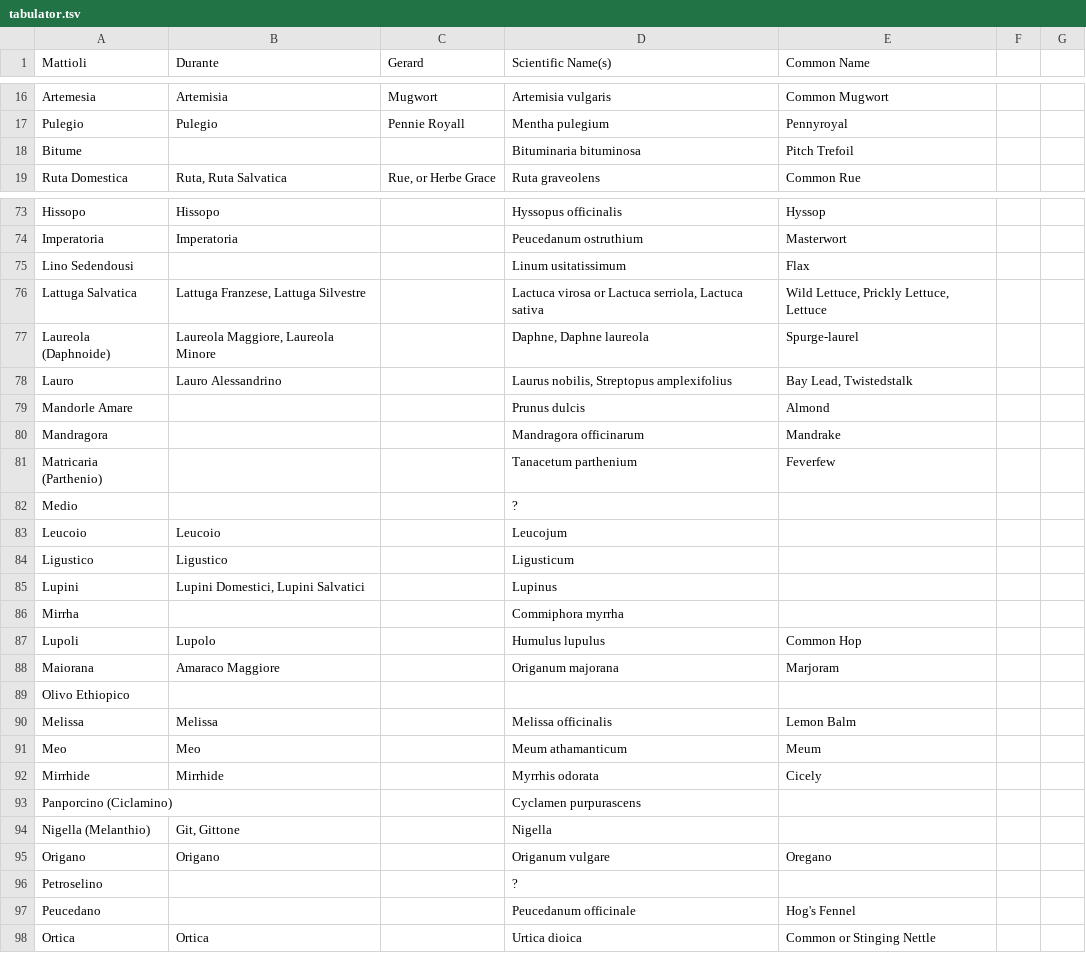
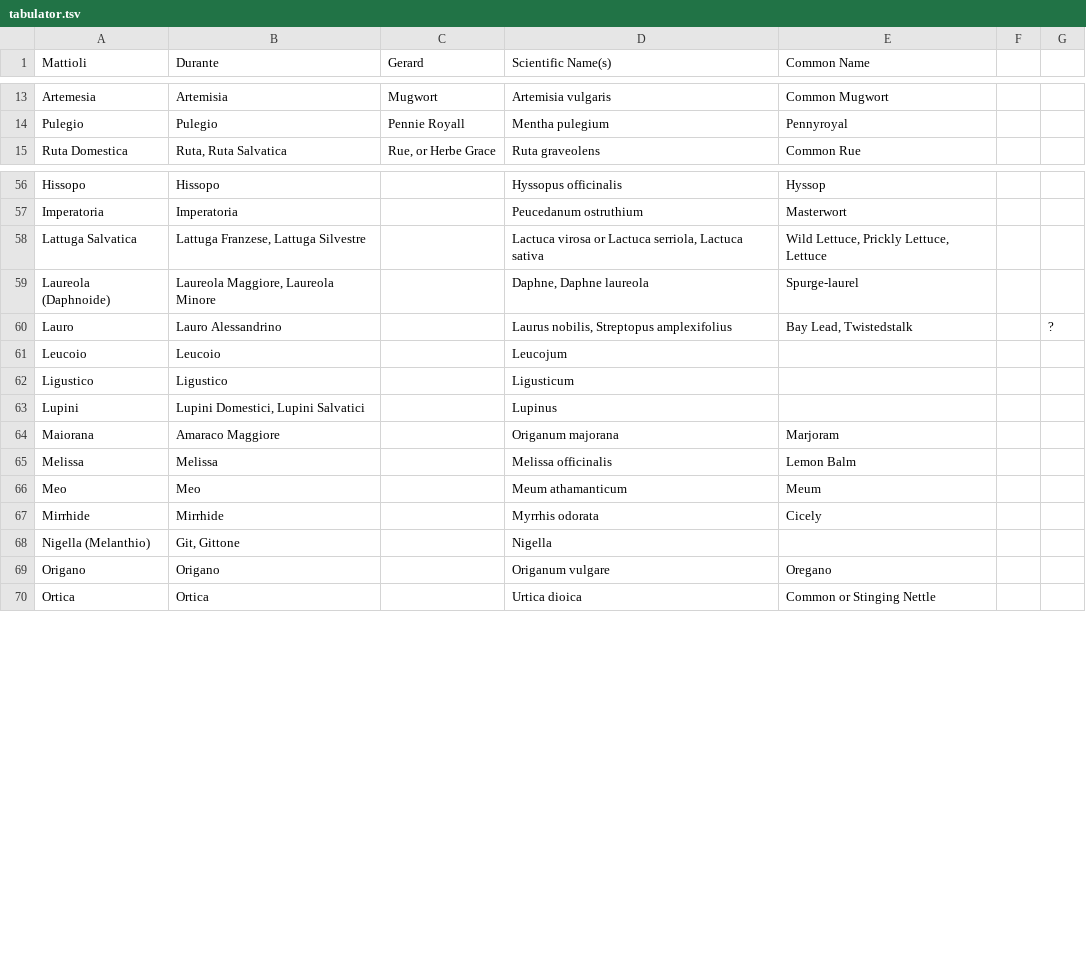
Before and after one commit to buchanana01/ve-content, a TSV file: docs/tabulator.tsv, drawn as a sheet; only a part is shown, gaps mark what is left out; the diff covers the shown part only.

Commit message:
Update tabulator.tsv

```diff
--- a/docs/tabulator.tsv
+++ b/docs/tabulator.tsv
@@ -17,3 +14,2 @@ Artemesia	Artemisia	Mugwort	Artemisia vulgaris	Common Mugwort
 Pulegio	Pulegio	Pennie Royall	Mentha pulegium	Pennyroyal
-Bitume			Bituminaria bituminosa	Pitch Trefoil
 Ruta Domestica	"Ruta, Ruta Salvatica"	"Rue, or Herbe Grace "	Ruta graveolens	Common Rue
@@ -74,10 +57,5 @@ Hissopo	Hissopo		Hyssopus officinalis	Hyssop
 Imperatoria	Imperatoria		Peucedanum ostruthium	Masterwort
-Lino Sedendousi			Linum usitatissimum	Flax
 Lattuga Salvatica	"Lattuga Franzese, Lattuga Silvestre"		"Lactuca virosa or Lactuca serriola, Lactuca sativa"	"Wild Lettuce, Prickly Lettuce, Lettuce"
 Laureola (Daphnoide)	"Laureola Maggiore, Laureola Minore"		"Daphne, Daphne laureola"	Spurge-laurel
-Lauro	Lauro Alessandrino		"Laurus nobilis, Streptopus amplexifolius"	"Bay Lead, Twistedstalk"
-Mandorle Amare			Prunus dulcis	Almond
-Mandragora			Mandragora officinarum	Mandrake
-Matricaria (Parthenio)			Tanacetum parthenium	Feverfew
-Medio			?	
+Lauro	Lauro Alessandrino		"Laurus nobilis, Streptopus amplexifolius"	"Bay Lead, Twistedstalk"		?	
 Leucoio	Leucoio		Leucojum	
@@ -86,5 +64,2 @@ Lupini	"Lupini Domestici, Lupini Salvatici"		Lupinus
-Mirrha			Commiphora myrrha	
-Lupoli	Lupolo		Humulus lupulus	Common Hop
 Maiorana	Amaraco Maggiore		Origanum majorana	Marjoram
-Olivo Ethiopico				
 Melissa	Melissa		Melissa officinalis 	Lemon Balm
@@ -92,7 +67,4 @@ Meo	Meo		Meum athamanticum	Meum
 Mirrhide	Mirrhide		Myrrhis odorata	Cicely
-Panporcino (Ciclamino)			Cyclamen purpurascens	
 Nigella (Melanthio)	"Git, Gittone"		Nigella	
 Origano	Origano		Origanum vulgare	Oregano
-Petroselino			?	
-Peucedano			Peucedanum officinale	Hog's Fennel
 Ortica	Ortica		Urtica dioica	Common or Stinging Nettle
```
Also changed, not shown: 31 removed rows elsewhere in this file.
